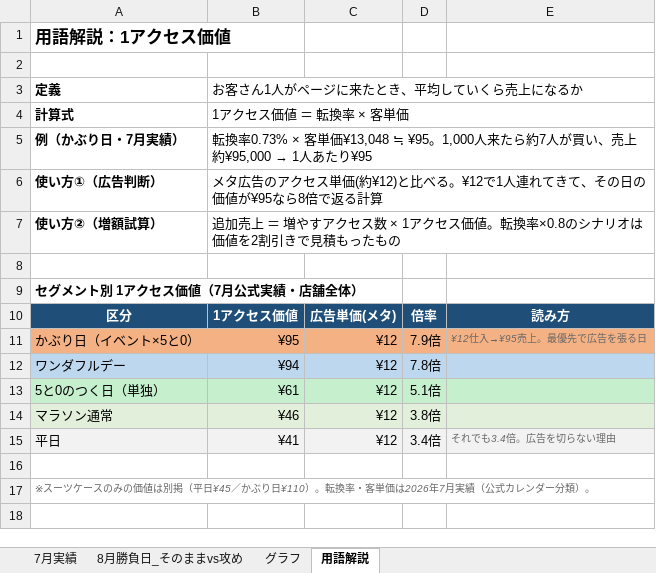
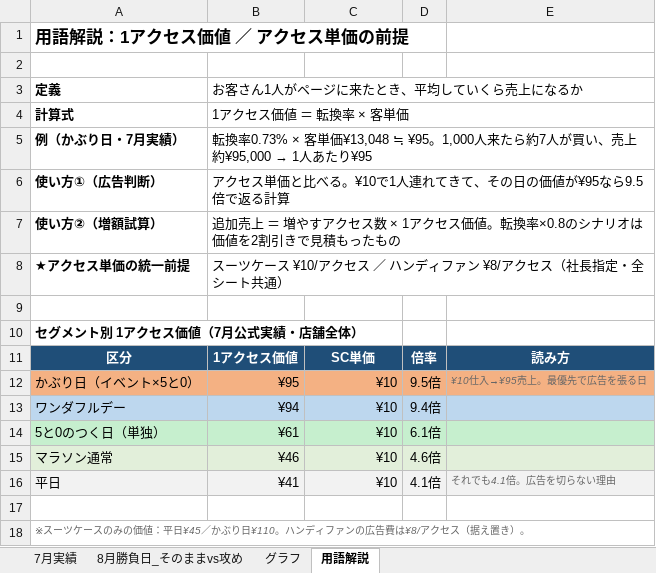
Before and after one commit to kenshin359/-, an Excel workbook: sheets/Libetee_8月勝負日プラン.xlsx, sheet 用語解説, drawn as a sheet; values as stored, in another font and other column widths than the file's, no borders; addresses are those after the commit; the diff names each change by its address in the sheet, - before the commit and + after, or states it on an @@ line.

```diff
--- a/sheets/Libetee_8月勝負日プラン.xlsx (sheet 用語解説)
+++ b/sheets/Libetee_8月勝負日プラン.xlsx (sheet 用語解説)
-A1: 用語解説：1アクセス価値
+A1: 用語解説：1アクセス価値 ／ アクセス単価の前提
-B6: メタ広告のアクセス単価(約¥12)と比べる。¥12で1人連れてきて、その日の価値が¥95なら8倍で返る…
+B6: アクセス単価と比べる。¥10で1人連れてきて、その日の価値が¥95なら9.5倍で返る…
+row 8: ★アクセス単価の統一前提 | スーツケース ¥10/アクセス ／ ハンディファン ¥8/アクセス（社長指定・全シート共通）
-C11: 広告単価(メタ)
+C11: SC単価
-C12:C16: ¥12
+C12:C16: ¥10
-D12: 7.9倍
+D12: 9.5倍
-E12: ¥12仕入→¥95売上。最優先で広告を張る日
+E12: ¥10仕入→¥95売上。最優先で広告を張る日
-D13: 7.8倍
+D13: 9.4倍
-D14: 5.1倍
+D14: 6.1倍
-D15: 3.8倍
+D15: 4.6倍
-D16: 3.4倍
+D16: 4.1倍
-E16: それでも3.4倍。広告を切らない理由
+E16: それでも4.1倍。広告を切らない理由
-A18: …みの価値は別掲（平日¥45／かぶり日¥110）。転換率・客単価は2026年7月実績（公式カレンダー分類）。
+A18: …みの価値：平日¥45／かぶり日¥110。ハンディファンの広告費は¥8/アクセス（据え置き）。
```
Also changed, not shown: sheet 8月勝負日_そのままvs攻め, sheet グラフ, sheets/Libetee_8月シミュレーション_公式確定版.xlsx, sheets/Libetee_アクセス転換率シミュレーション.xlsx, 2 other files.
